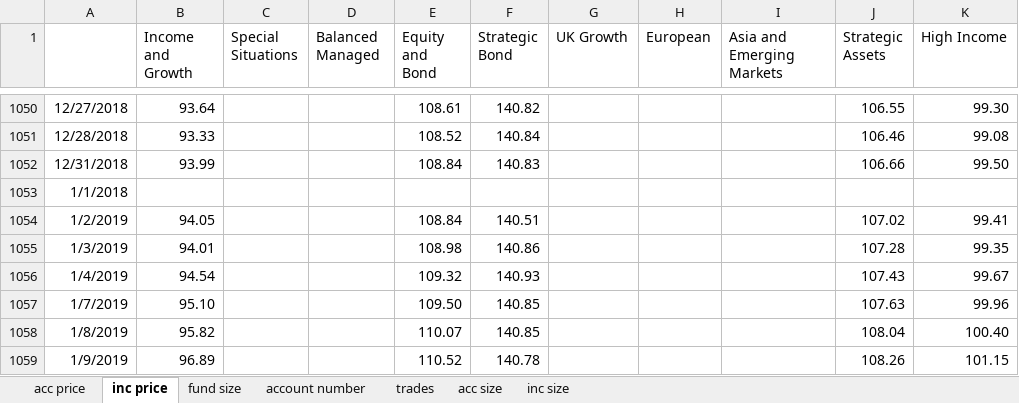
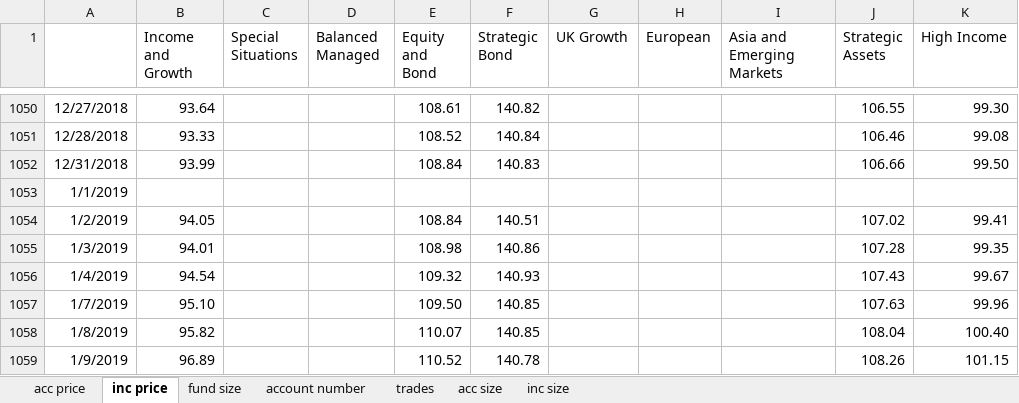
Before and after one commit to NNicolaou/HL_live, an Excel workbook: HL funds data.xlsx, sheet inc price, drawn as a sheet; only a part is shown, gaps mark what is left out; values as stored, in another font and other column widths than the file's, no borders; the diff names each change by its address in the sheet, - before the commit and + after, or states it on an @@ line.

Commit message:
fixed hl funds data problem

```diff
--- a/HL funds data.xlsx (sheet inc price)
+++ b/HL funds data.xlsx (sheet inc price)
-A1053: 1/1/2018
+A1053: 1/1/2019
```
Also changed, not shown: sheet acc price, 1 other file.
